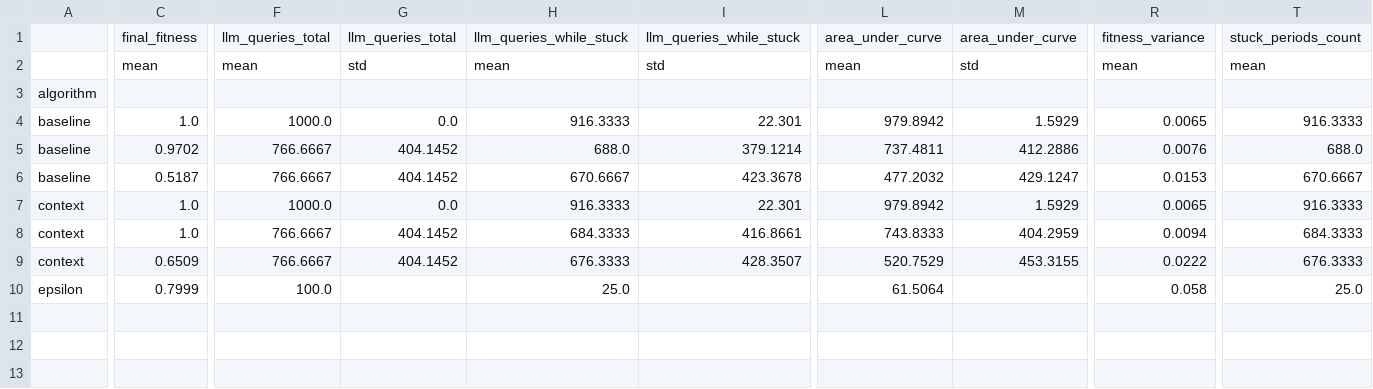
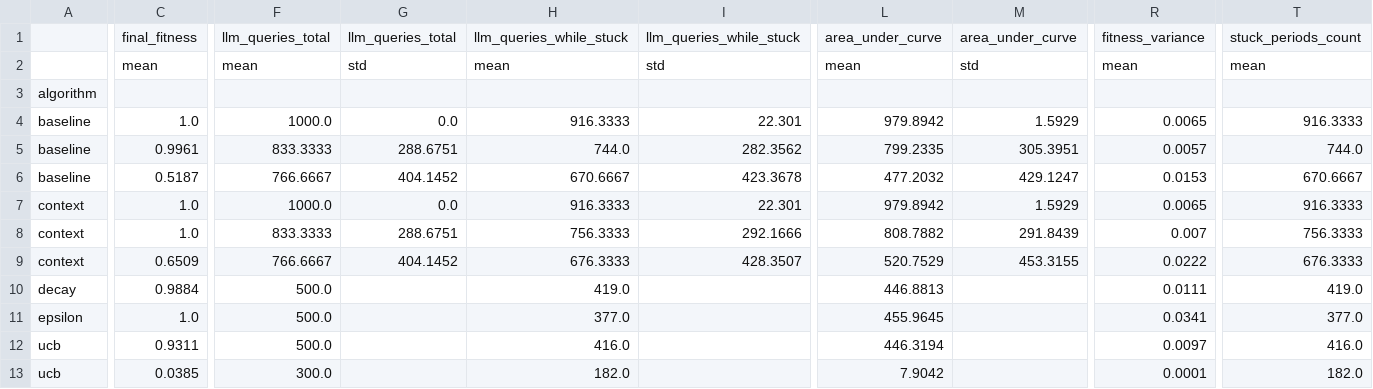
Before and after one commit to MorkMindy74/DarWinSymbiont, a CSV file: reports/context_bandit/summary.csv, drawn as a sheet; only a part is shown, gaps mark what is left out; addresses are those after the commit; rows hold the shown columns only; the diff covers the shown part only; the diff names each change by its address in the sheet, - before the commit and + after, or states it on an @@ line.

```diff
--- a/reports/context_bandit/summary.csv
+++ b/reports/context_bandit/summary.csv
-C5: 0.9702
+C5: 0.9961
-F5: 766.6667
+F5: 833.3333
-G5: 404.1452
+G5: 288.6751
-H5: 688.0
+H5: 744.0
-I5: 379.1214
+I5: 282.3562
-L5: 737.4811
+L5: 799.2335
-M5: 412.2886
+M5: 305.3951
-R5: 0.0076
+R5: 0.0057
-T5: 688.0
+T5: 744.0
-F8: 766.6667
+F8: 833.3333
-G8: 404.1452
+G8: 288.6751
-H8: 684.3333
+H8: 756.3333
-I8: 416.8661
+I8: 292.1666
-L8: 743.8333
+L8: 808.7882
-M8: 404.2959
+M8: 291.8439
-R8: 0.0094
+R8: 0.007
-T8: 684.3333
+T8: 756.3333
+row 10: decay | 0.9884 | 500.0 |  | 419.0 |  | 446.8813 |  | 0.0111 | 419.0
-C11: 0.7999
+C11: 1.0
-F11: 100.0
+F11: 500.0
-H11: 25.0
+H11: 377.0
-L11: 61.5064
+L11: 455.9645
-R11: 0.058
+R11: 0.0341
-T11: 25.0
+T11: 377.0
+row 12: ucb | 0.9311 | 500.0 |  | 416.0 |  | 446.3194 |  | 0.0097 | 416.0
+row 13: ucb | 0.0385 | 300.0 |  | 182.0 |  | 7.9042 |  | 0.0001 | 182.0
```
Also changed, not shown: 7 edited cells elsewhere in this file, 4 other files.
